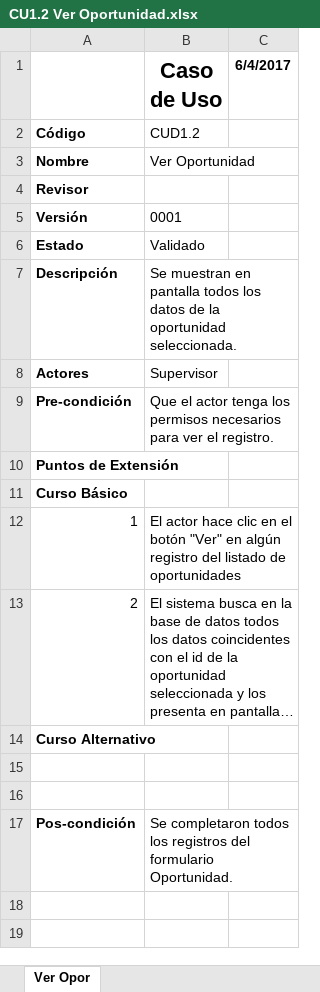
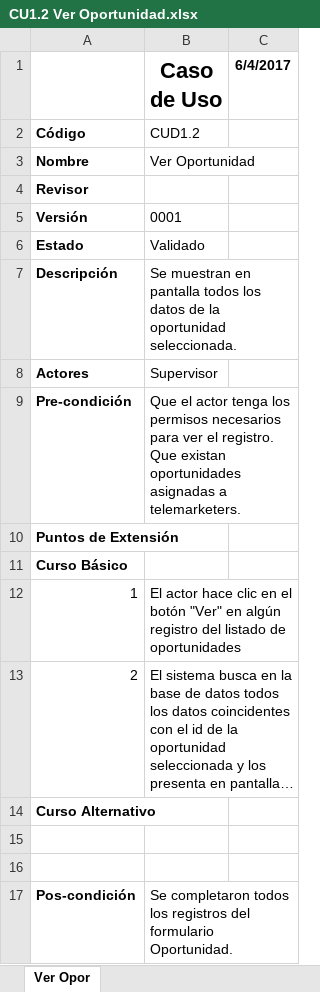
Before and after one commit to pablobasto/TCI, an Excel workbook: CU1.2 Ver Oportunidad.xlsx, sheet Ver Opor, drawn as a sheet; long unchanged cells end in …; values as stored, in another font and other column widths than the file's, no borders; ↵ is a line break in a cell; the diff names each change by its address in the sheet, - before the commit and + after, or states it on an @@ line.

Commit message:
Agregado a precondicion:"Que existan oportunidades asignadas a telemarketers".

```diff
--- a/CU1.2 Ver Oportunidad.xlsx (sheet Ver Opor)
+++ b/CU1.2 Ver Oportunidad.xlsx (sheet Ver Opor)
-B9 (Caso de Uso): …el registro.
+B9 (Caso de Uso): …el registro. ↵ Que existan oportunidades asignadas a telemarketers.
```
